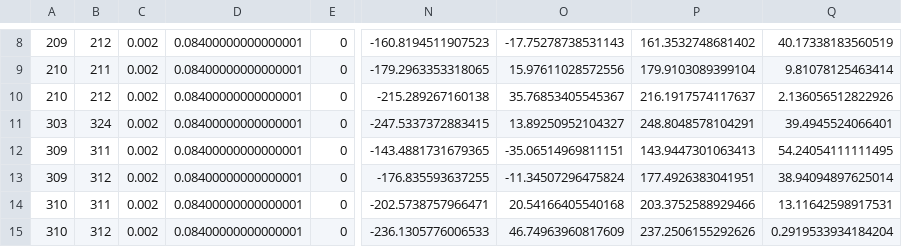
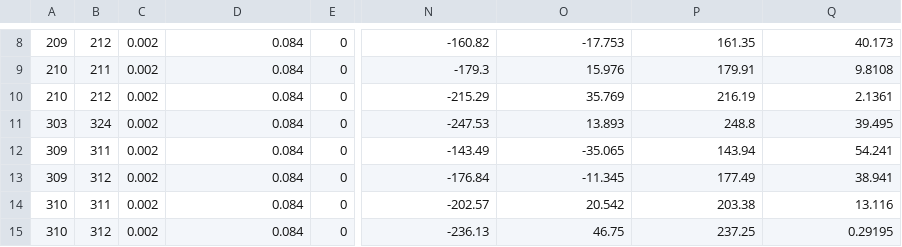
Before and after one commit to G-PST/power-flow-exercise, a CSV file: reference-matpower/RTS_GMLC/results/restrafo.csv, drawn as a sheet; only a part is shown, gaps mark what is left out; the diff covers the shown part only; the diff names each change by its address in the sheet, - before the commit and + after, or states it on an @@ line.

```diff
--- a/reference-matpower/RTS_GMLC/results/restrafo.csv
+++ b/reference-matpower/RTS_GMLC/results/restrafo.csv
-D8:D15: 0.08400000000000001
+D8:D15: 0.084
-N8: -160.8194511907523
+N8: -160.82
-O8: -17.75278738531143
+O8: -17.753
-P8: 161.3532748681402
+P8: 161.35
-Q8: 40.17338183560519
+Q8: 40.173
-N9: -179.2963353318065
+N9: -179.3
-O9: 15.97611028572556
+O9: 15.976
-P9: 179.9103089399104
+P9: 179.91
-Q9: 9.81078125463414
+Q9: 9.8108
-N10: -215.289267160138
+N10: -215.29
-O10: 35.76853405545367
+O10: 35.769
-P10: 216.1917574117637
+P10: 216.19
-Q10: 2.136056512822926
+Q10: 2.1361
-N11: -247.5337372883415
+N11: -247.53
-O11: 13.89250952104327
+O11: 13.893
-P11: 248.8048578104291
+P11: 248.8
-Q11: 39.4945524066401
+Q11: 39.495
-N12: -143.4881731679365
+N12: -143.49
-O12: -35.06514969811151
+O12: -35.065
-P12: 143.9447301063413
+P12: 143.94
-Q12: 54.24054111111495
+Q12: 54.241
-N13: -176.835593637255
+N13: -176.84
-O13: -11.34507296475824
+O13: -11.345
-P13: 177.4926383041951
+P13: 177.49
-Q13: 38.94094897625014
+Q13: 38.941
-N14: -202.5738757966471
+N14: -202.57
-O14: 20.54166405540168
+O14: 20.542
-P14: 203.3752588929466
+P14: 203.38
-Q14: 13.11642598917531
+Q14: 13.116
-N15: -236.1305776006533
+N15: -236.13
-O15: 46.74963960817609
+O15: 46.75
-P15: 237.2506155292626
+P15: 237.25
-Q15: 0.2919533934184204
+Q15: 0.29195
```
Also changed, not shown: 35 edited cells elsewhere in this file, reference-matpower/RTS_GMLC/results/resbus.csv, reference-matpower/RTS_GMLC/results/resline.csv, 11 other files.
